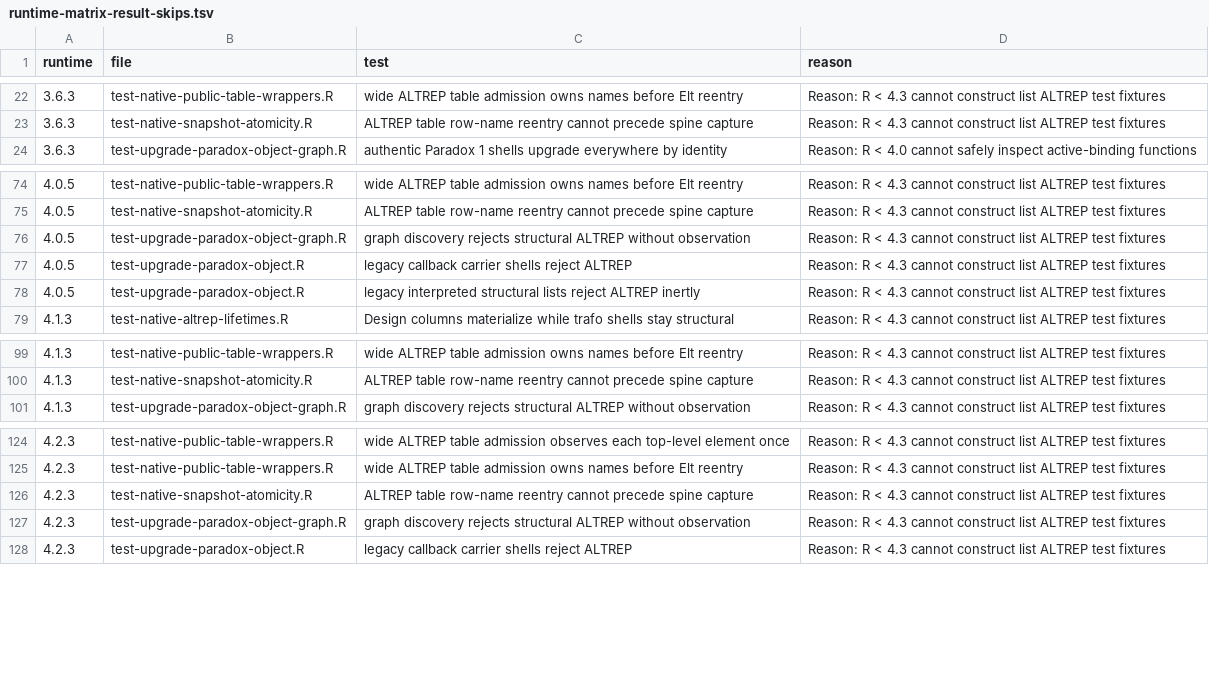
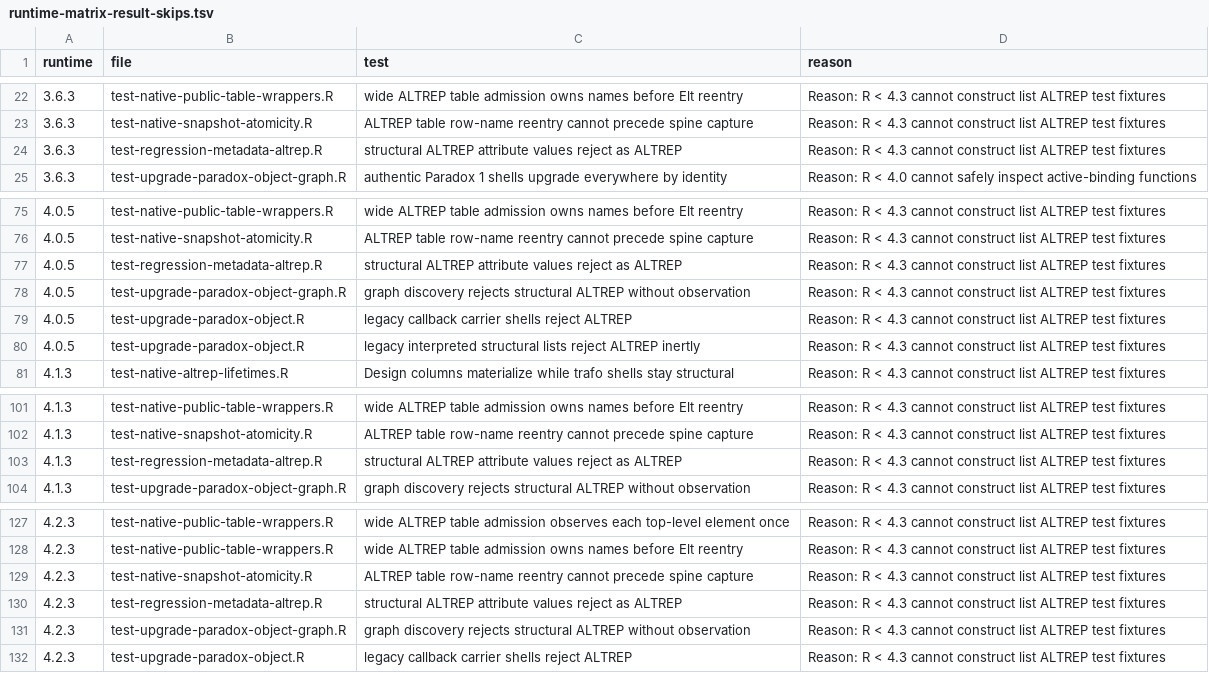
Before and after one commit to mlr-org/paradox, a TSV file: environment/runtime-matrix-result-skips.tsv, drawn as a sheet; only a part is shown, gaps mark what is left out; the diff names each change by its address in the sheet, - before the commit and + after, or states it on an @@ line.

```diff
--- a/environment/runtime-matrix-result-skips.tsv
+++ b/environment/runtime-matrix-result-skips.tsv
+row 24: 3.6.3 | test-regression-metadata-altrep.R | structural ALTREP attribute values reject as ALTREP | Reason: R < 4.3 cannot construct list ALTREP test fixtures
+row 77: 4.0.5 | test-regression-metadata-altrep.R | structural ALTREP attribute values reject as ALTREP | Reason: R < 4.3 cannot construct list ALTREP test fixtures
+row 103: 4.1.3 | test-regression-metadata-altrep.R | structural ALTREP attribute values reject as ALTREP | Reason: R < 4.3 cannot construct list ALTREP test fixtures
+row 130: 4.2.3 | test-regression-metadata-altrep.R | structural ALTREP attribute values reject as ALTREP | Reason: R < 4.3 cannot construct list ALTREP test fixtures
```
Also changed, not shown: 5 other files.
